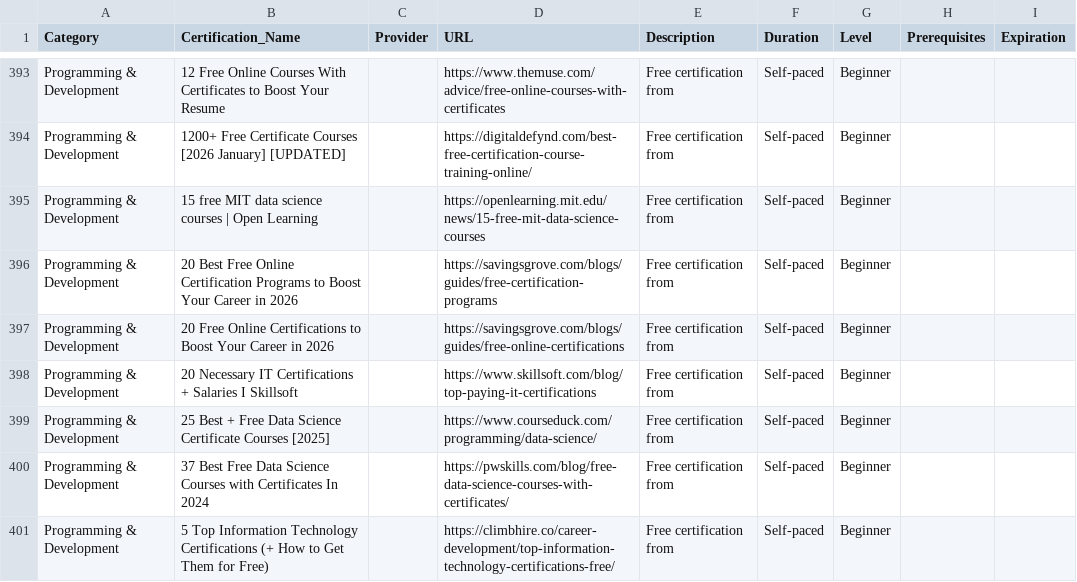
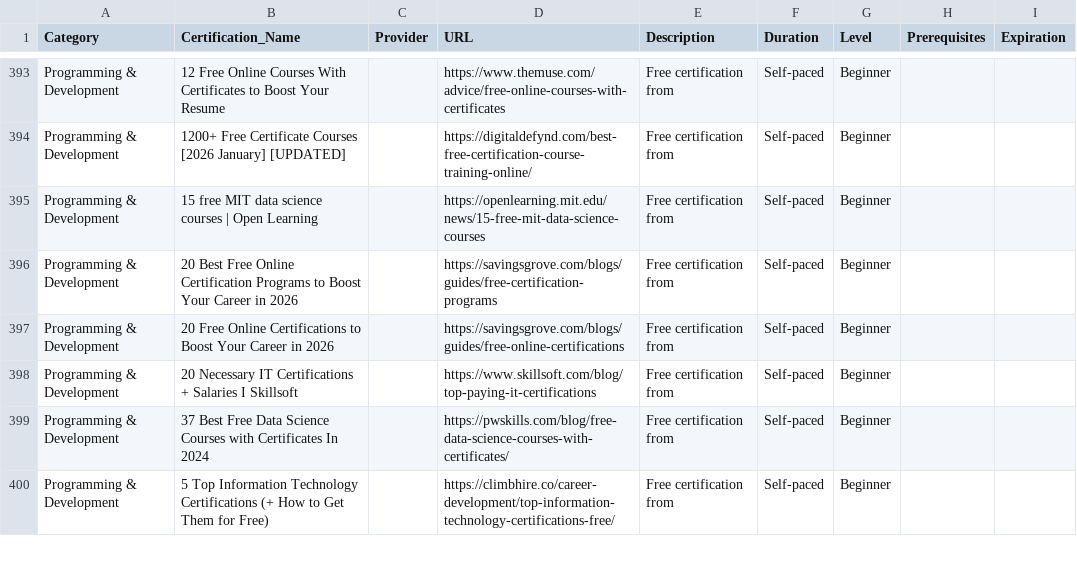
Before and after one commit to saint1415/free_certs, a CSV file: free_certifications.csv, drawn as a sheet; only a part is shown, gaps mark what is left out; removed rows and columns are numbered as before the commit, all else as after; the diff covers the shown part only; the diff names each change by its address in the sheet, - before the commit and + after, or states it on an @@ line.

```diff
--- a/free_certifications.csv
+++ b/free_certifications.csv
-row 399: Programming & Development | 25 Best + Free Data Science Certificate Courses [2025] |  | https://www.courseduck.com/programming/data-science/ | Free certification from | Self-paced | Beginner
```
Also changed, not shown: 1 added row and 1 removed row elsewhere in this file, 2 other files.
